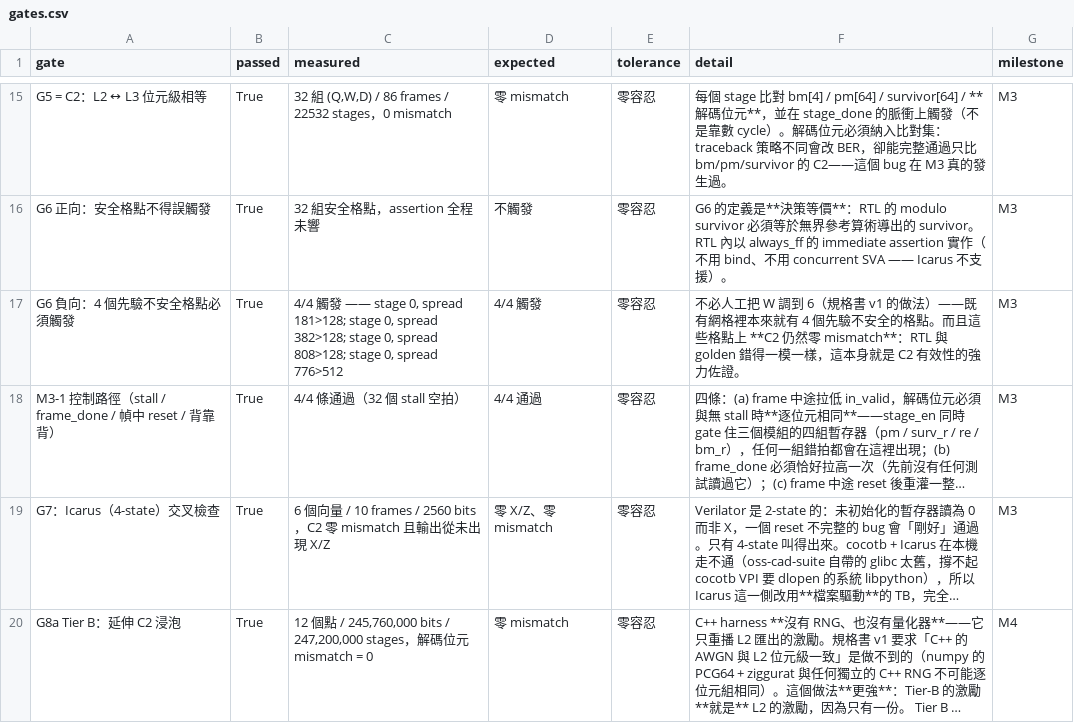
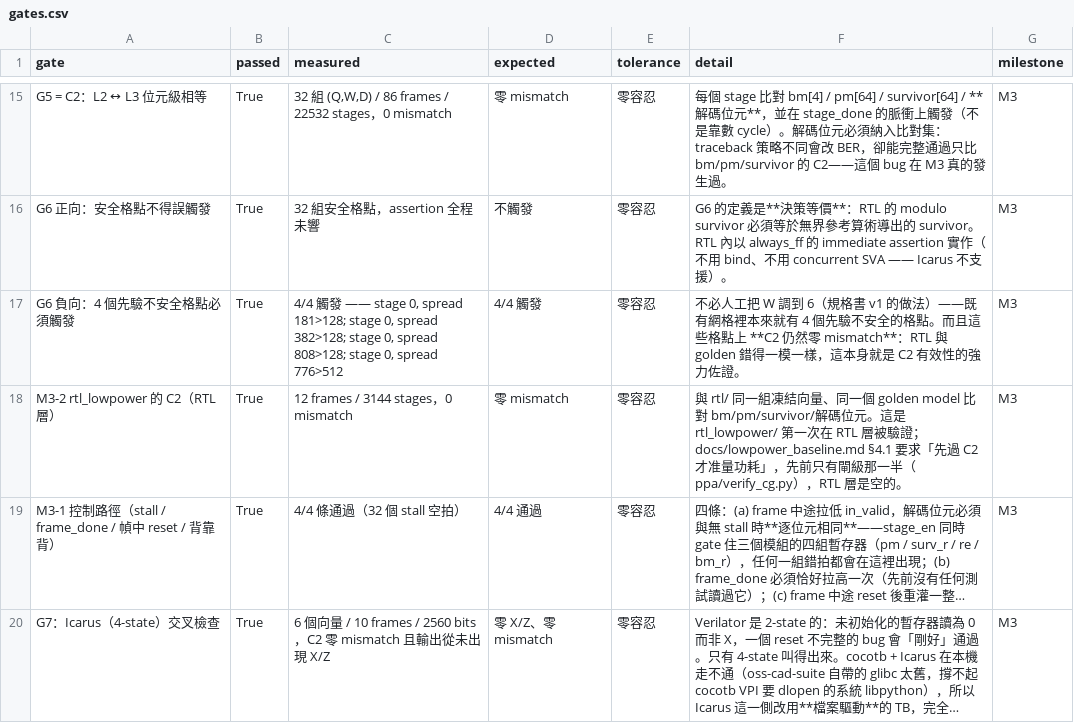
Before and after one commit to far9100/viterbi-cosim, a CSV file: data/gates.csv, drawn as a sheet; only a part is shown, gaps mark what is left out; the shorter side is filled out with more unchanged rows; long unchanged cells end in …; the diff names each change by its address in the sheet, - before the commit and + after, or states it on an @@ line.

```diff
--- a/data/gates.csv
+++ b/data/gates.csv
+row 18: M3-2 rtl_lowpower 的 C2（RTL 層） | True | 12 frames / 3144 stages，0 mismatch | 零 mismatch | 零容忍 | 與 rtl/ 同一組凍結向量、同一個 golden model 比對 bm/pm/survivor/解碼位元。這是 rtl_lowpower/ 第一次在 RTL 層被驗證；docs/lowpower_baseline.md §4.1 要求「先過 C2 才准量功耗」，先前只有閘級那一半（ppa/verify_cg.py），RTL 層是空的。 | M3
```
Also changed, not shown: 10 other files.
